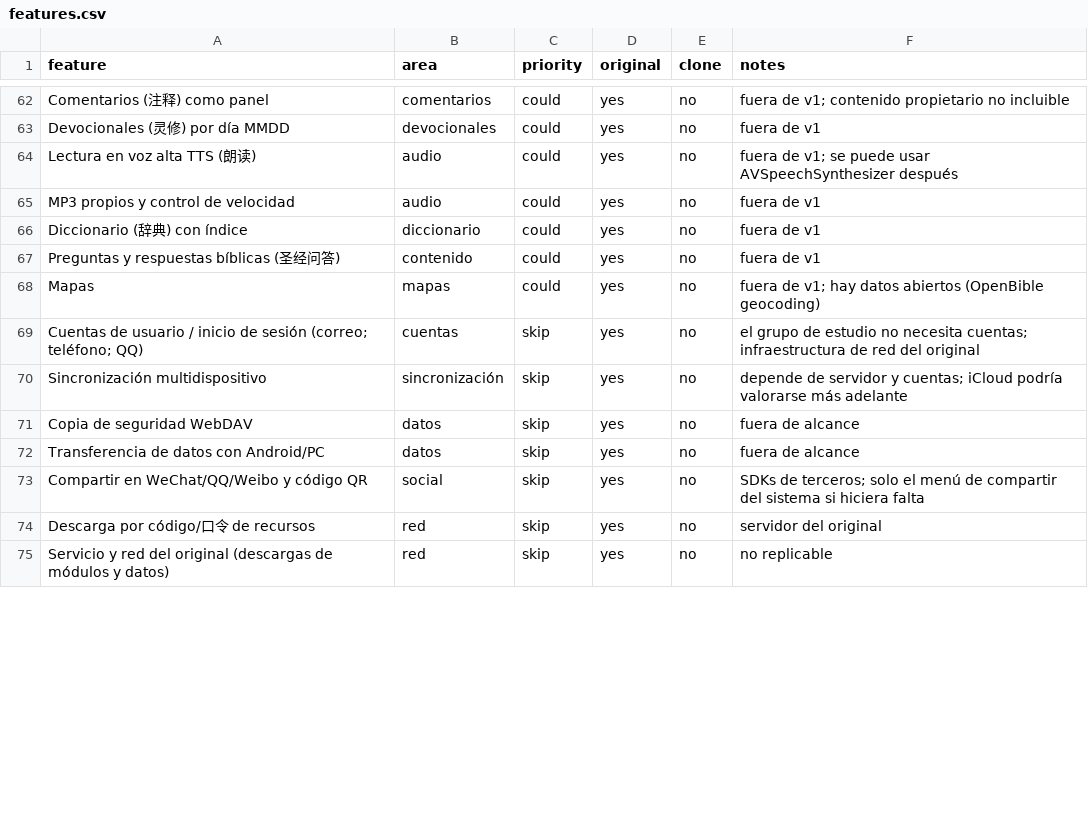
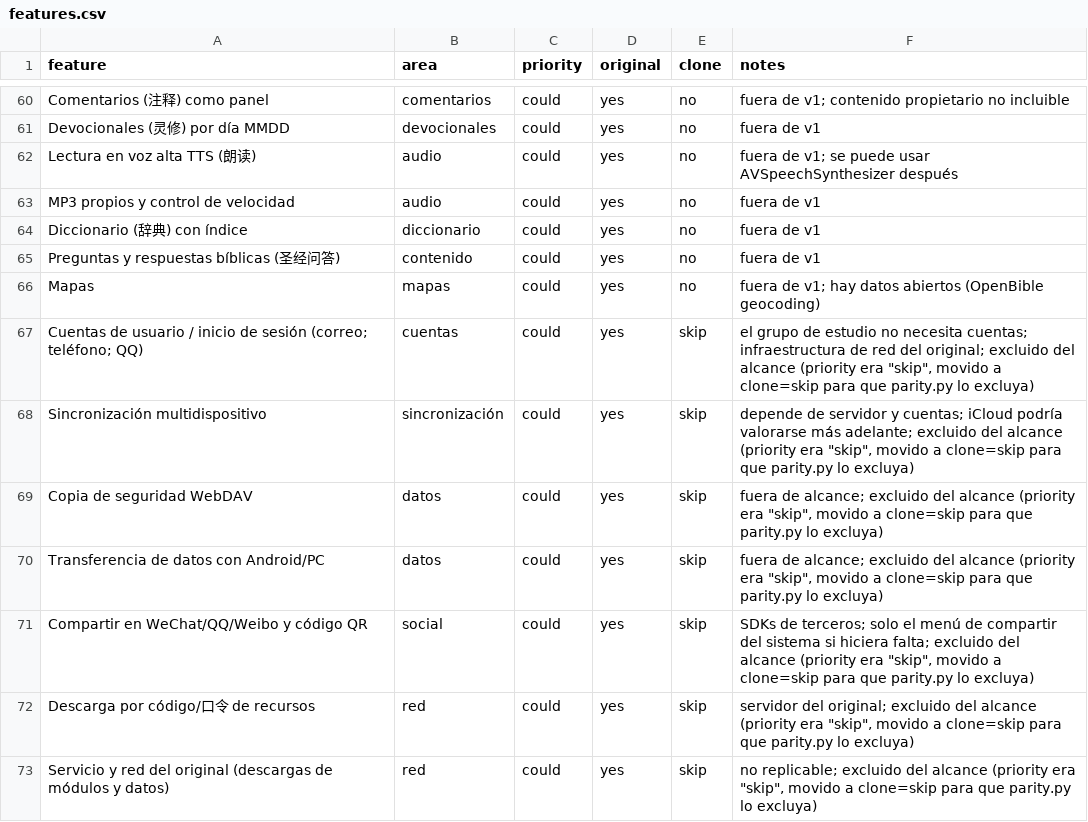
Before and after one commit to YAGOHEHE/bible-app, a CSV file: replica/features.csv, drawn as a sheet; only a part is shown, gaps mark what is left out; the diff covers the shown part only.

```diff
--- a/replica/features.csv
+++ b/replica/features.csv
@@ -68,8 +66,8 @@ Preguntas y respuestas bíblicas (圣经问答),contenido,could,yes,no,fuera de
 Mapas,mapas,could,yes,no,fuera de v1; hay datos abiertos (OpenBible geocoding)
-Cuentas de usuario / inicio de sesión (correo; teléfono; QQ),cuentas,skip,yes,no,el grupo de estudio no necesita cuentas; infraestructura de red del original
-Sincronización multidispositivo,sincronización,skip,yes,no,depende de servidor y cuentas; iCloud podría valorarse más adelante
-Copia de seguridad WebDAV,datos,skip,yes,no,fuera de alcance
-Transferencia de datos con Android/PC,datos,skip,yes,no,fuera de alcance
-Compartir en WeChat/QQ/Weibo y código QR,social,skip,yes,no,SDKs de terceros; solo el menú de compartir del sistema si hiciera falta
-Descarga por código/口令 de recursos,red,skip,yes,no,servidor del original
-Servicio y red del original (descargas de módulos y datos),red,skip,yes,no,no replicable
+Cuentas de usuario / inicio de sesión (correo; teléfono; QQ),cuentas,could,yes,skip,"el grupo de estudio no necesita cuentas; infraestructura de red del original; excluido del alcance (priority era ""skip"", movido a clone=skip para que parity.py lo excluya)"
+Sincronización multidispositivo,sincronización,could,yes,skip,"depende de servidor y cuentas; iCloud podría valorarse más adelante; excluido del alcance (priority era ""skip"", movido a clone=skip para que parity.py lo excluya)"
+Copia de seguridad WebDAV,datos,could,yes,skip,"fuera de alcance; excluido del alcance (priority era ""skip"", movido a clone=skip para que parity.py lo excluya)"
+Transferencia de datos con Android/PC,datos,could,yes,skip,"fuera de alcance; excluido del alcance (priority era ""skip"", movido a clone=skip para que parity.py lo excluya)"
+Compartir en WeChat/QQ/Weibo y código QR,social,could,yes,skip,"SDKs de terceros; solo el menú de compartir del sistema si hiciera falta; excluido del alcance (priority era ""skip"", movido a clone=skip para que parity.py lo excluya)"
+Descarga por código/口令 de recursos,red,could,yes,skip,"servidor del original; excluido del alcance (priority era ""skip"", movido a clone=skip para que parity.py lo excluya)"
+Servicio y red del original (descargas de módulos y datos),red,could,yes,skip,"no replicable; excluido del alcance (priority era ""skip"", movido a clone=skip para que parity.py lo excluya)"
```
Also changed, not shown: 2 removed rows and 33 edited cells elsewhere in this file, 25 other files.
